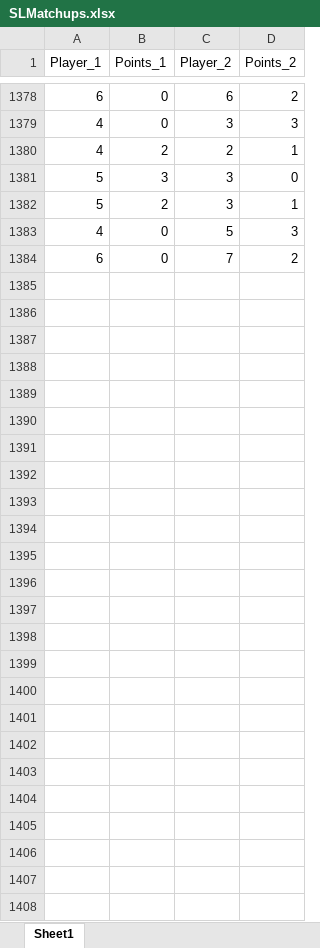
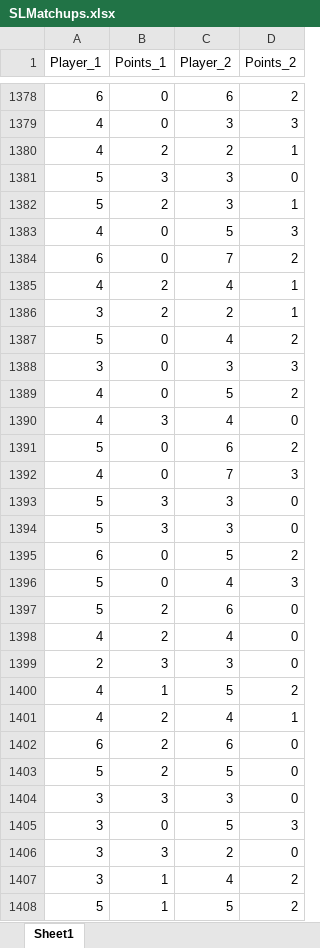
Before and after one commit to berryscottr/magic-8ball, an Excel workbook: data/SLMatchups.xlsx, sheet Sheet1, drawn as a sheet; only a part is shown, gaps mark what is left out; values as stored, in another font and other column widths than the file's, no borders; the diff names each change by its address in the sheet, - before the commit and + after, or states it on an @@ line.

Commit message:
fall 22 week 10 complete

```diff
--- a/data/SLMatchups.xlsx (sheet Sheet1)
+++ b/data/SLMatchups.xlsx (sheet Sheet1)
+row 1385: 4 | 2 | 4 | 1
+row 1386: 3 | 2 | 2 | 1
+row 1387: 5 | 0 | 4 | 2
+row 1388: 3 | 0 | 3 | 3
+row 1389: 4 | 0 | 5 | 2
+row 1390: 4 | 3 | 4 | 0
+row 1391: 5 | 0 | 6 | 2
+row 1392: 4 | 0 | 7 | 3
+row 1393: 5 | 3 | 3 | 0
+row 1394: 5 | 3 | 3 | 0
+row 1395: 6 | 0 | 5 | 2
+row 1396: 5 | 0 | 4 | 3
+row 1397: 5 | 2 | 6 | 0
+row 1398: 4 | 2 | 4 | 0
+row 1399: 2 | 3 | 3 | 0
+row 1400: 4 | 1 | 5 | 2
+row 1401: 4 | 2 | 4 | 1
+row 1402: 6 | 2 | 6 | 0
+row 1403: 5 | 2 | 5 | 0
+row 1404: 3 | 3 | 3 | 0
+row 1405: 3 | 0 | 5 | 3
+row 1406: 3 | 3 | 2 | 0
+row 1407: 3 | 1 | 4 | 2
+row 1408: 5 | 1 | 5 | 2
```
